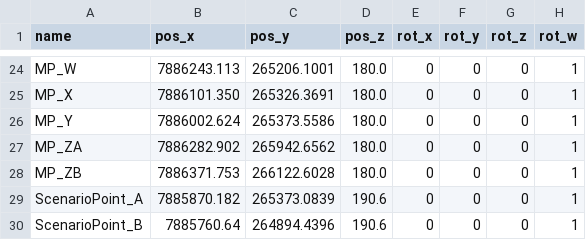
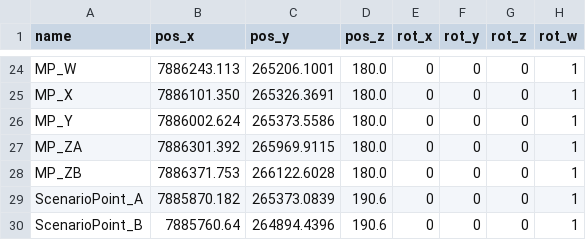
Before and after one commit to TulgaErsal/nato-avt-341-stack, a CSV file: avt_341/config/krc_mission_points - NAD83_m.csv, drawn as a sheet; only a part is shown, gaps mark what is left out.

```diff
--- a/avt_341/config/krc_mission_points - NAD83_m.csv
+++ b/avt_341/config/krc_mission_points - NAD83_m.csv
@@ -26,3 +26,3 @@ MP_X,7886101.350,265326.3691,180.0,0,0,0,1
 MP_Y,7886002.624,265373.5586,180.0,0,0,0,1
-MP_ZA,7886282.902,265942.6562,180.0,0,0,0,1
+MP_ZA,7886301.392,265969.9115,180.0,0,0,0,1
 MP_ZB,7886371.753,266122.6028,180.0,0,0,0,1
```
Also changed, not shown: 3 other files.
